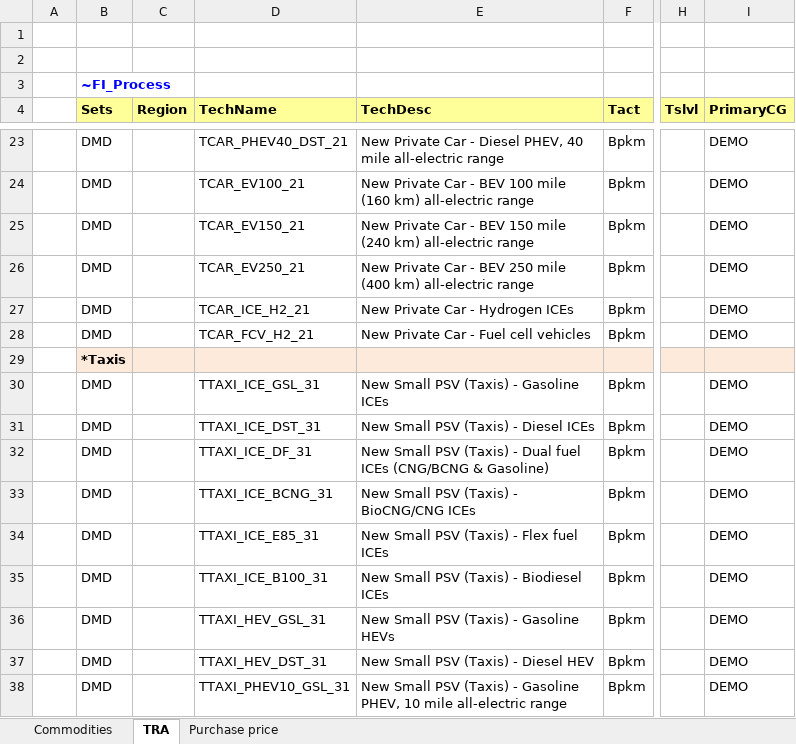
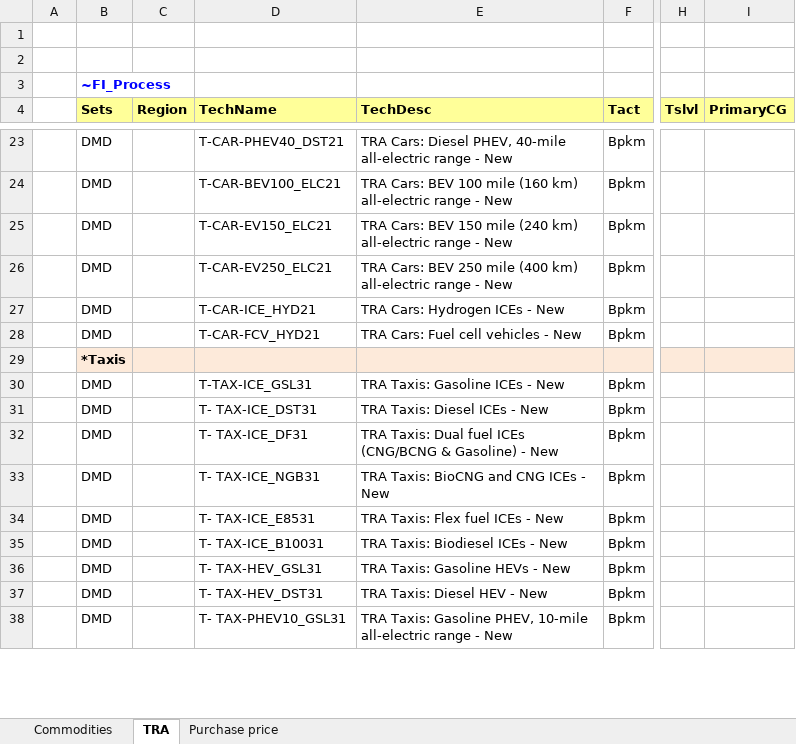
Before and after one commit to MaREI-EPMG/TIM-archived, an Excel workbook: SubRES_TMPL/SubRES_TRA_NewVehicles.xlsx, sheet TRA, drawn as a sheet; only a part is shown, gaps mark what is left out; values as stored, in another font and other column widths than the file's, no borders; the diff covers the shown part only; the diff names each change by its address in the sheet, - before the commit and + after, or states it on an @@ line.

```diff
--- a/SubRES_TMPL/SubRES_TRA_NewVehicles.xlsx (sheet TRA)
+++ b/SubRES_TMPL/SubRES_TRA_NewVehicles.xlsx (sheet TRA)
-D23 (TechName): TCAR_PHEV40_DST_21
+D23 (TechName): T-CAR-PHEV40_DST21
-E23 (TechDesc): New Private Car - Diesel PHEV, 40 mile all-electric range
+E23 (TechDesc): TRA Cars: Diesel PHEV, 40-mile all-electric range - New
-I23:I28 (PrimaryCG): DEMO
+I23:I28 (PrimaryCG): (empty)
-D24 (TechName): TCAR_EV100_21
+D24 (TechName): T-CAR-BEV100_ELC21
-E24 (TechDesc): New Private Car - BEV 100 mile (160 km) all-electric range
+E24 (TechDesc): TRA Cars: BEV 100 mile (160 km) all-electric range - New
-D25 (TechName): TCAR_EV150_21
+D25 (TechName): T-CAR-EV150_ELC21
-E25 (TechDesc): New Private Car - BEV 150 mile (240 km) all-electric range
+E25 (TechDesc): TRA Cars: BEV 150 mile (240 km) all-electric range - New
-D26 (TechName): TCAR_EV250_21
+D26 (TechName): T-CAR-EV250_ELC21
-E26 (TechDesc): New Private Car - BEV 250 mile (400 km) all-electric range
+E26 (TechDesc): TRA Cars: BEV 250 mile (400 km) all-electric range - New
-D27 (TechName): TCAR_ICE_H2_21
+D27 (TechName): T-CAR-ICE_HYD21
-E27 (TechDesc): New Private Car - Hydrogen ICEs
+E27 (TechDesc): TRA Cars: Hydrogen ICEs - New
-D28 (TechName): TCAR_FCV_H2_21
+D28 (TechName): T-CAR-FCV_HYD21
-E28 (TechDesc): New Private Car - Fuel cell vehicles
+E28 (TechDesc): TRA Cars: Fuel cell vehicles - New
-D30 (TechName): TTAXI_ICE_GSL_31
+D30 (TechName): T-TAX-ICE_GSL31
-E30 (TechDesc): New Small PSV (Taxis) - Gasoline ICEs
+E30 (TechDesc): TRA Taxis: Gasoline ICEs - New
-I30:I38 (PrimaryCG): DEMO
+I30:I38 (PrimaryCG): (empty)
-D31 (TechName): TTAXI_ICE_DST_31
+D31 (TechName): T- TAX-ICE_DST31
-E31 (TechDesc): New Small PSV (Taxis) - Diesel ICEs
+E31 (TechDesc): TRA Taxis: Diesel ICEs - New
-D32 (TechName): TTAXI_ICE_DF_31
+D32 (TechName): T- TAX-ICE_DF31
-E32 (TechDesc): New Small PSV (Taxis) - Dual fuel ICEs (CNG/BCNG & Gasoline)
+E32 (TechDesc): TRA Taxis: Dual fuel ICEs (CNG/BCNG & Gasoline) - New
-D33 (TechName): TTAXI_ICE_BCNG_31
+D33 (TechName): T- TAX-ICE_NGB31
-E33 (TechDesc): New Small PSV (Taxis) - BioCNG/CNG ICEs
+E33 (TechDesc): TRA Taxis: BioCNG and CNG ICEs - New
-D34 (TechName): TTAXI_ICE_E85_31
+D34 (TechName): T- TAX-ICE_E8531
-E34 (TechDesc): New Small PSV (Taxis) - Flex fuel ICEs
+E34 (TechDesc): TRA Taxis: Flex fuel ICEs - New
-D35 (TechName): TTAXI_ICE_B100_31
+D35 (TechName): T- TAX-ICE_B10031
-E35 (TechDesc): New Small PSV (Taxis) - Biodiesel ICEs
+E35 (TechDesc): TRA Taxis: Biodiesel ICEs - New
-D36 (TechName): TTAXI_HEV_GSL_31
+D36 (TechName): T- TAX-HEV_GSL31
-E36 (TechDesc): New Small PSV (Taxis) - Gasoline HEVs
+E36 (TechDesc): TRA Taxis: Gasoline HEVs - New
-D37 (TechName): TTAXI_HEV_DST_31
+D37 (TechName): T- TAX-HEV_DST31
-E37 (TechDesc): New Small PSV (Taxis) - Diesel HEV
+E37 (TechDesc): TRA Taxis: Diesel HEV - New
-D38 (TechName): TTAXI_PHEV10_GSL_31
+D38 (TechName): T- TAX-PHEV10_GSL31
-E38 (TechDesc): New Small PSV (Taxis) - Gasoline PHEV, 10 mile all-electric range
+E38 (TechDesc): TRA Taxis: Gasoline PHEV, 10-mile all-electric range - New
```
Also changed, not shown: other rows of this sheet, sheet Commodities, formulas that keep their value, SuppXLS/Scen_TRA_ActiveModes.xlsx, SuppXLS/Scen_TRA_BAU.xlsx, 1 other file.
